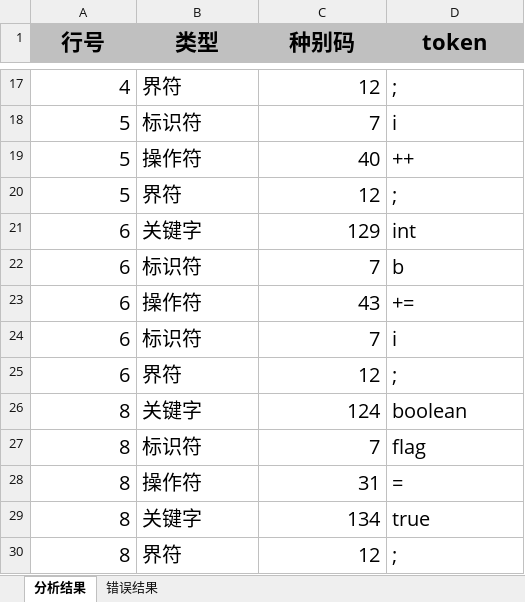
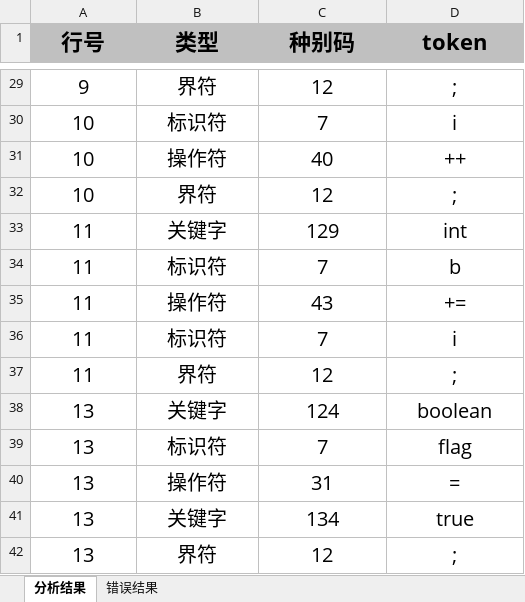
Before and after one commit to longzix/HIT-CompilerLab1, an Excel workbook: src/main/java/com/longstudy/compiler/result/result2.xlsx, sheet 分析结果, drawn as a sheet; only a part is shown, gaps mark what is left out; values as stored, in another font and other column widths than the file's, no borders; addresses are those after the commit; the diff covers the shown part only; the diff names each change by its address in the sheet, - before the commit and + after, or states it on an @@ line.

```diff
--- a/src/main/java/com/longstudy/compiler/result/result2.xlsx (sheet 分析结果)
+++ b/src/main/java/com/longstudy/compiler/result/result2.xlsx (sheet 分析结果)
-A29 (行号): 4
+A29 (行号): 9
-A29:A42 alignment: right
+A29:A42 alignment: center
-B29:B42 alignment: left
+B29:B42 alignment: center
-C29:C42 alignment: right
+C29:C42 alignment: center
-D29:D42 alignment: left
+D29:D42 alignment: center
-A30:A32 (行号): 5
+A30:A32 (行号): 10
-A33:A37 (行号): 6
+A33:A37 (行号): 11
-A38:A42 (行号): 8
+A38:A42 (行号): 13
```
Also changed, not shown: 12 added rows, 1 edited cell and cell formats elsewhere in this sheet, sheet 错误结果, src/main/java/com/longstudy/compiler/result/result3.xlsx, src/main/java/com/longstudy/compiler/result/result4.xlsx, 8 other files.
